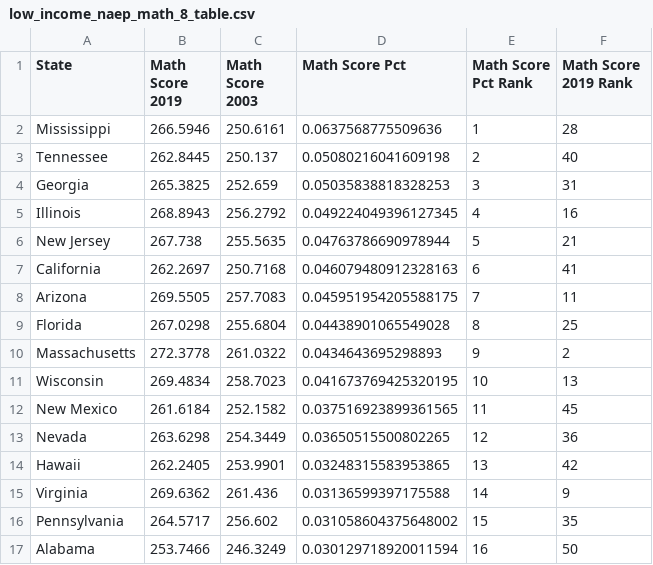
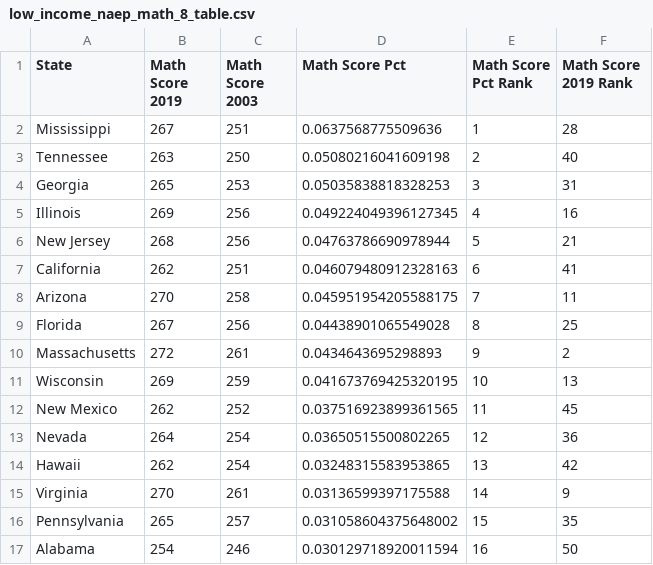
Before and after one commit to jordancampbell23/spending_spotlight_paper, a CSV file: body/naep/low_income_naep_math_8_table.csv, drawn as a sheet; only a part is shown; the diff covers the shown part only.

```diff
--- a/body/naep/low_income_naep_math_8_table.csv
+++ b/body/naep/low_income_naep_math_8_table.csv
@@ -1,17 +1,17 @@
 State,Math Score 2019,Math Score 2003,Math Score Pct,Math Score Pct Rank,Math Score 2019 Rank
-Mississippi,266.5946,250.6161,0.0637568775509636,1,28
-Tennessee,262.8445,250.137,0.05080216041609198,2,40
-Georgia,265.3825,252.659,0.05035838818328253,3,31
-Illinois,268.8943,256.2792,0.049224049396127345,4,16
-New Jersey,267.738,255.5635,0.04763786690978944,5,21
-California,262.2697,250.7168,0.046079480912328163,6,41
-Arizona,269.5505,257.7083,0.045951954205588175,7,11
-Florida,267.0298,255.6804,0.04438901065549028,8,25
-Massachusetts,272.3778,261.0322,0.0434643695298893,9,2
-Wisconsin,269.4834,258.7023,0.041673769425320195,10,13
-New Mexico,261.6184,252.1582,0.037516923899361565,11,45
-Nevada,263.6298,254.3449,0.03650515500802265,12,36
-Hawaii,262.2405,253.9901,0.03248315583953865,13,42
-Virginia,269.6362,261.436,0.03136599397175588,14,9
-Pennsylvania,264.5717,256.602,0.031058604375648002,15,35
-Alabama,253.7466,246.3249,0.030129718920011594,16,50
+Mississippi,267,251,0.0637568775509636,1,28
+Tennessee,263,250,0.05080216041609198,2,40
+Georgia,265,253,0.05035838818328253,3,31
+Illinois,269,256,0.049224049396127345,4,16
+New Jersey,268,256,0.04763786690978944,5,21
+California,262,251,0.046079480912328163,6,41
+Arizona,270,258,0.045951954205588175,7,11
+Florida,267,256,0.04438901065549028,8,25
+Massachusetts,272,261,0.0434643695298893,9,2
+Wisconsin,269,259,0.041673769425320195,10,13
+New Mexico,262,252,0.037516923899361565,11,45
+Nevada,264,254,0.03650515500802265,12,36
+Hawaii,262,254,0.03248315583953865,13,42
+Virginia,270,261,0.03136599397175588,14,9
+Pennsylvania,265,257,0.031058604375648002,15,35
+Alabama,254,246,0.030129718920011594,16,50
```
Also changed, not shown: 70 edited cells elsewhere in this file, body/naep/low_income_naep_math_4_table.csv, body/naep/low_income_naep_reading_4_table.csv, 1 other file.
